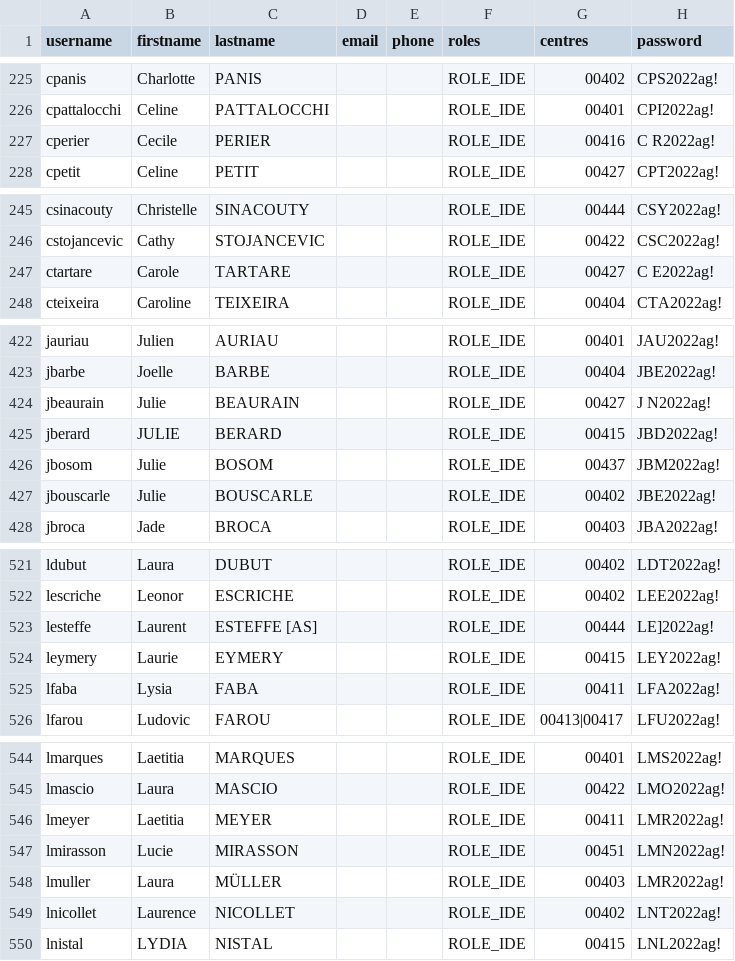
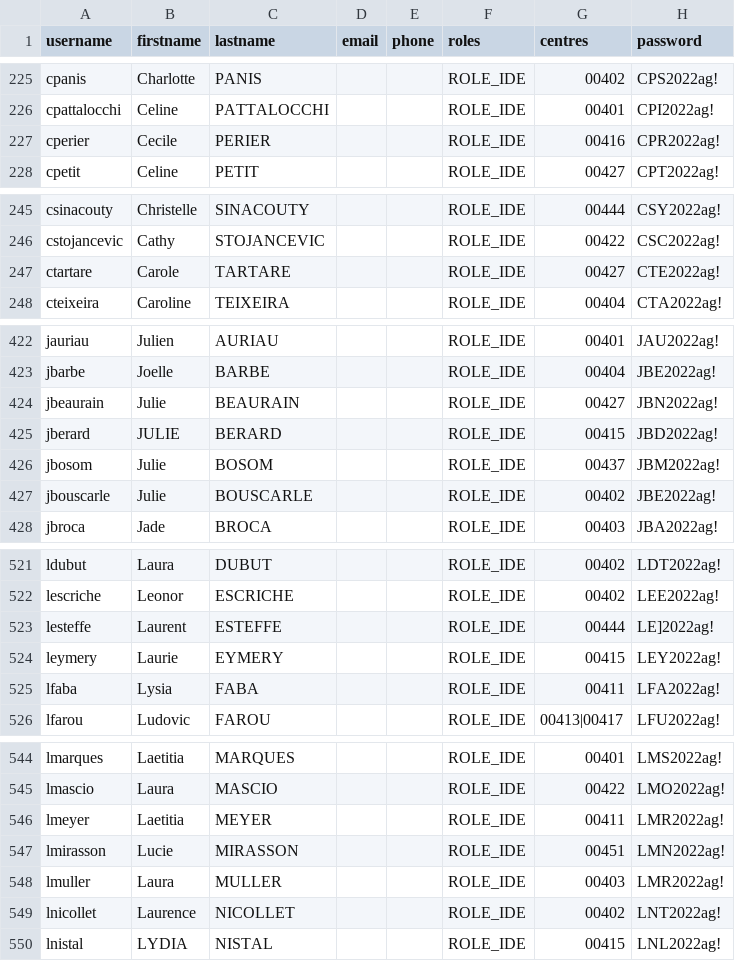
Before and after one commit to lulhum/drop, a CSV file: IDE_20220603.csv, drawn as a sheet; only a part is shown, gaps mark what is left out; the diff covers the shown part only.

Commit message:
diacritics

```diff
--- a/IDE_20220603.csv
+++ b/IDE_20220603.csv
@@ -226,3 +226,3 @@ cpanis;Charlotte;PANIS;;;ROLE_IDE;00402;CPS2022ag!
 cpattalocchi;Celine;PATTALOCCHI;;;ROLE_IDE;00401;CPI2022ag!
-cperier;Cecile; PERIER;;;ROLE_IDE;00416;C R2022ag!
+cperier;Cecile;PERIER;;;ROLE_IDE;00416;CPR2022ag!
 cpetit;Celine;PETIT;;;ROLE_IDE;00427;CPT2022ag!
@@ -246,3 +246,3 @@ csinacouty;Christelle;SINACOUTY;;;ROLE_IDE;00444;CSY2022ag!
 cstojancevic;Cathy;STOJANCEVIC;;;ROLE_IDE;00422;CSC2022ag!
-ctartare;Carole; TARTARE;;;ROLE_IDE;00427;C E2022ag!
+ctartare;Carole;TARTARE;;;ROLE_IDE;00427;CTE2022ag!
 cteixeira;Caroline;TEIXEIRA;;;ROLE_IDE;00404;CTA2022ag!
@@ -423,3 +423,3 @@ jauriau;Julien;AURIAU;;;ROLE_IDE;00401;JAU2022ag!
 jbarbe;Joelle;BARBE;;;ROLE_IDE;00404;JBE2022ag!
-jbeaurain;Julie; BEAURAIN;;;ROLE_IDE;00427;J N2022ag!
+jbeaurain;Julie;BEAURAIN;;;ROLE_IDE;00427;JBN2022ag!
 jberard;JULIE;BERARD;;;ROLE_IDE;00415;JBD2022ag!
@@ -522,3 +522,3 @@ ldubut;Laura;DUBUT;;;ROLE_IDE;00402;LDT2022ag!
 lescriche;Leonor;ESCRICHE;;;ROLE_IDE;00402;LEE2022ag!
-lesteffe;Laurent;ESTEFFE [AS];;;ROLE_IDE;00444;LE]2022ag!
+lesteffe;Laurent;ESTEFFE;;;ROLE_IDE;00444;LE]2022ag!
 leymery;Laurie;EYMERY;;;ROLE_IDE;00415;LEY2022ag!
@@ -547,3 +547,3 @@ lmeyer;Laetitia;MEYER;;;ROLE_IDE;00411;LMR2022ag!
 lmirasson;Lucie;MIRASSON;;;ROLE_IDE;00451;LMN2022ag!
-lmuller;Laura;MÜLLER;;;ROLE_IDE;00403;LMR2022ag!
+lmuller;Laura;MULLER;;;ROLE_IDE;00403;LMR2022ag!
 lnicollet;Laurence;NICOLLET;;;ROLE_IDE;00402;LNT2022ag!
```
Also changed, not shown: 2 edited cells elsewhere in this file.
